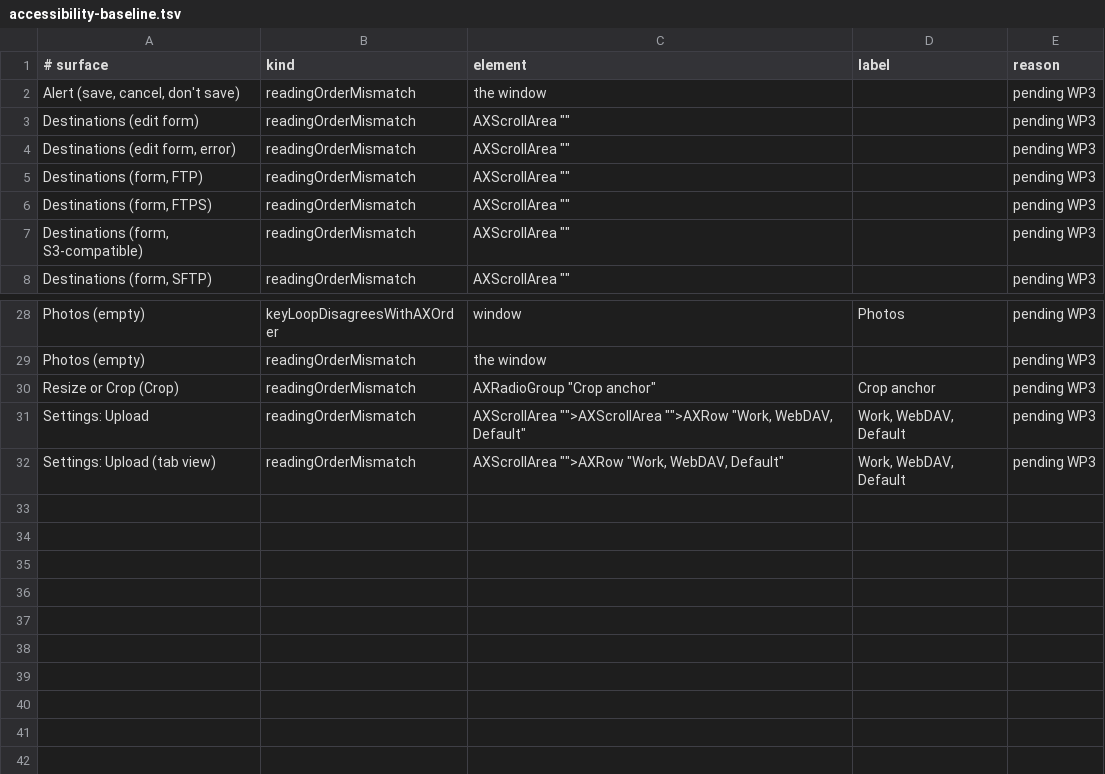
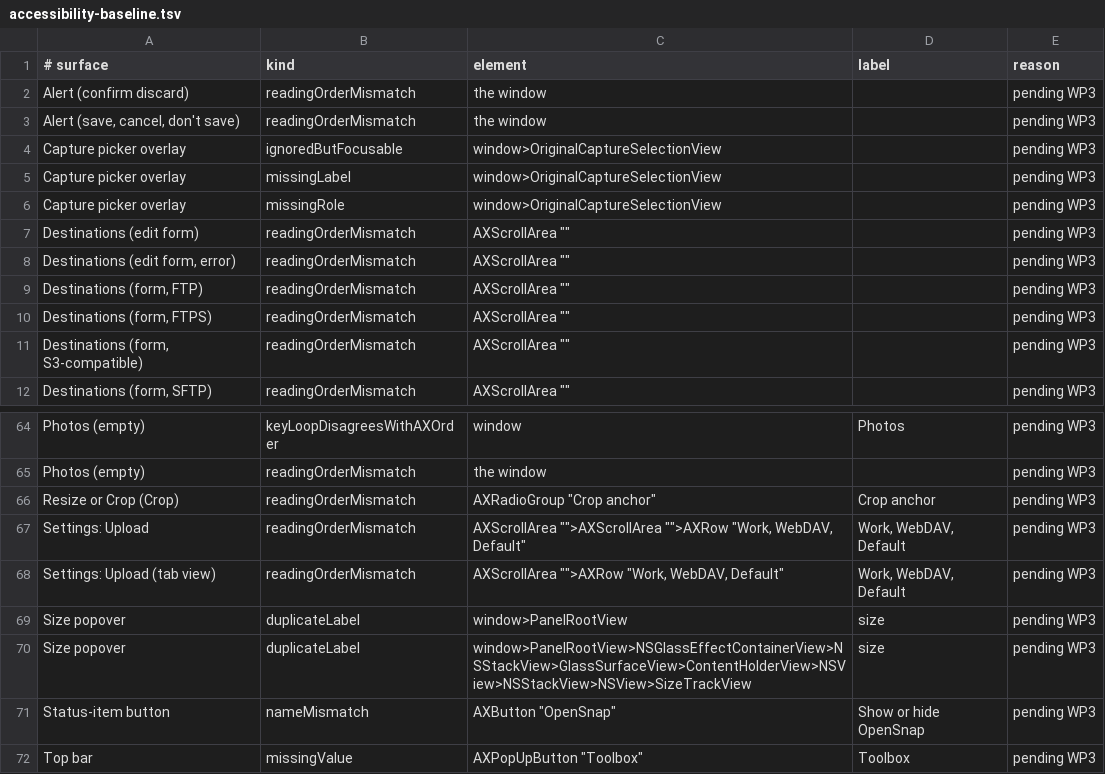
Before and after one commit to shoemoney/OpenSnap, a TSV file: tools/accessibility-baseline.tsv, drawn as a sheet; only a part is shown, gaps mark what is left out; the diff covers the shown part only.

Commit message:
feat: 🗣️🔍 script and walk the 25 remaining editor, panel, alert and capture surfaces; baseline their findings pending WP3 (OSN-062 WP1b)
New surfaces: editor populated/selection/text-editing/frame/re-snap/actual-size/fullscreen-prompt, top and bottom bars, the real Size/Color/Zoom/Upload panels, History filter + Resize preset panels, permission alert, countdown, capture picker overlay, status-item button, History and Upload menus, four more AppAlert questions.
New tracked kinds: nameMismatch; missingLabel, missingRole, duplicateLabel become baselinable. Canvas without a value is a missingValue. Borderless panels no longer crash the audit.

```diff
--- a/tools/accessibility-baseline.tsv
+++ b/tools/accessibility-baseline.tsv
@@ -1,3 +1,7 @@
 # surface	kind	element	label	reason
+Alert (confirm discard)	readingOrderMismatch	the window		pending WP3
 Alert (save, cancel, don't save)	readingOrderMismatch	the window		pending WP3
+Capture picker overlay	ignoredButFocusable	window>OriginalCaptureSelectionView		pending WP3
+Capture picker overlay	missingLabel	window>OriginalCaptureSelectionView		pending WP3
+Capture picker overlay	missingRole	window>OriginalCaptureSelectionView		pending WP3
 Destinations (edit form)	readingOrderMismatch	AXScrollArea ""		pending WP3
@@ -32 +68,5 @@ Settings: Upload	readingOrderMismatch	AXScrollArea "">AXScrollArea "">AXRow "Wor
 Settings: Upload (tab view)	readingOrderMismatch	AXScrollArea "">AXRow "Work, WebDAV, Default"	Work, WebDAV, Default	pending WP3
+Size popover	duplicateLabel	window>PanelRootView	size	pending WP3
+Size popover	duplicateLabel	window>PanelRootView>NSGlassEffectContainerView>NSStackView>GlassSurfaceView>ContentHolderView>NSView>NSStackView>NSView>SizeTrackView	size	pending WP3
+Status-item button	nameMismatch	AXButton "OpenSnap"	Show or hide OpenSnap	pending WP3
+Top bar	missingValue	AXPopUpButton "Toolbox"	Toolbox	pending WP3
```
Also changed, not shown: 32 added rows elsewhere in this file, 8 other files.
